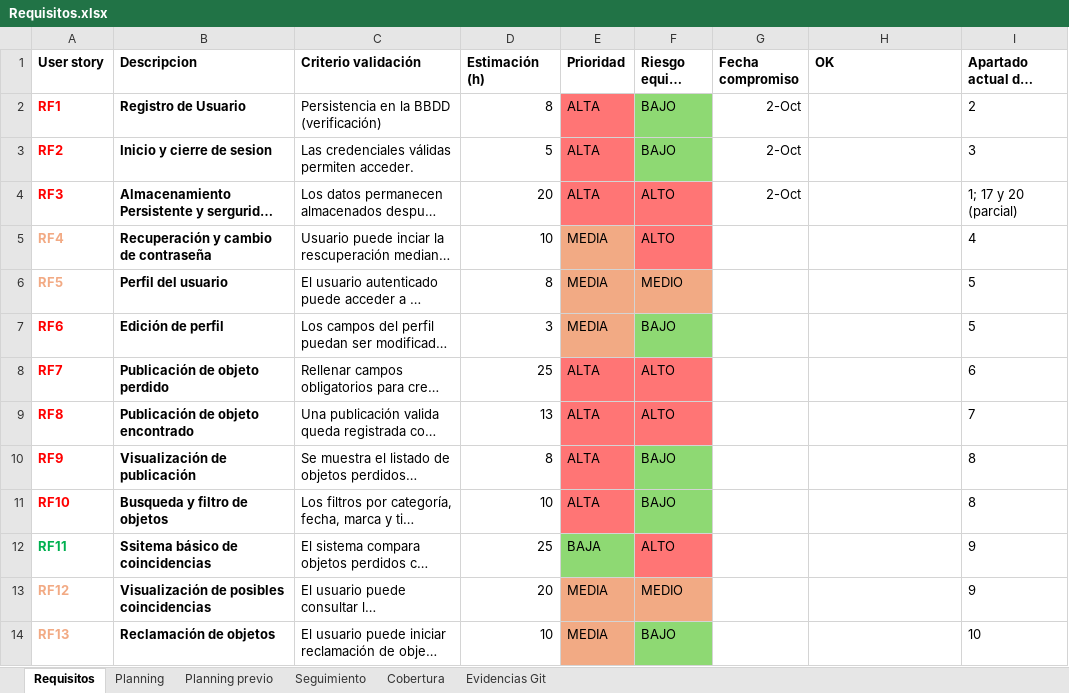
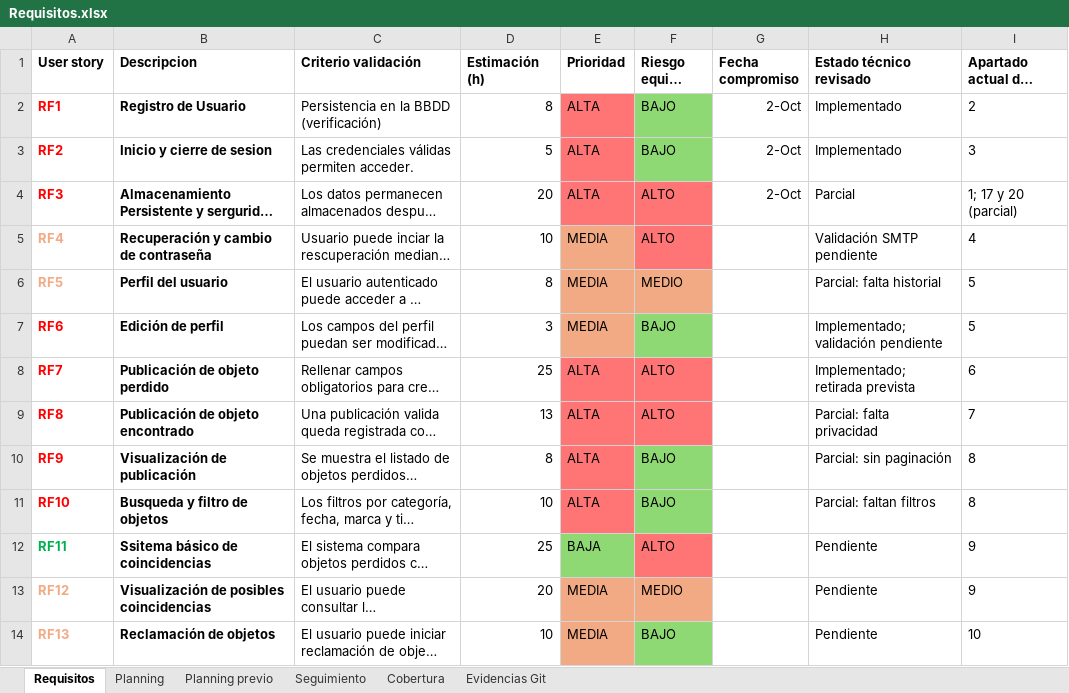
Before and after one commit to jesusJoana/Proyecto-Ingenieria-Software, an Excel workbook: docs/Requisitos.xlsx, sheet Requisitos, drawn as a sheet; only a part is shown; long unchanged cells end in …; values as stored, in another font and other column widths than the file's, no borders; the diff covers the shown part only; the diff names each change by its address in the sheet, - before the commit and + after, or states it on an @@ line.

Commit message:
Actualiza estados de tareas y planifica el rediseño de ReFind
Revisa las 139 tareas anteriores y define las nueve iteraciones I01-I09. Deja el trabajo residual para después del rediseño y documenta la revisión obligatoria antes de cada commit.

Registra la corrección local de Leaflet y la verificación superada: entorno, 355 pruebas unitarias e integración y 14 E2E. Sin cambios en código, pruebas ni dependencias versionadas.

Documentación revisada y commit autorizado por Jesús. El contenido conserva el estado preparado para esa revisión. Push a cargo de Jesús.

```diff
--- a/docs/Requisitos.xlsx (sheet Requisitos)
+++ b/docs/Requisitos.xlsx (sheet Requisitos)
-H1: OK
+H1: Estado técnico revisado
-H2:H3 (Estado técnico revisado): (empty)
+H2:H3 (Estado técnico revisado): Implementado
-H4 (Estado técnico revisado): (empty)
+H4 (Estado técnico revisado): Parcial
-H5 (Estado técnico revisado): (empty)
+H5 (Estado técnico revisado): Validación SMTP pendiente
-H6 (Estado técnico revisado): (empty)
+H6 (Estado técnico revisado): Parcial: falta historial
-H7 (Estado técnico revisado): (empty)
+H7 (Estado técnico revisado): Implementado; validación pendiente
-H8 (Estado técnico revisado): (empty)
+H8 (Estado técnico revisado): Implementado; retirada prevista
-H9 (Estado técnico revisado): (empty)
+H9 (Estado técnico revisado): Parcial: falta privacidad
-H10 (Estado técnico revisado): (empty)
+H10 (Estado técnico revisado): Parcial: sin paginación
-H11 (Estado técnico revisado): (empty)
+H11 (Estado técnico revisado): Parcial: faltan filtros
-H12:H14 (Estado técnico revisado): (empty)
+H12:H14 (Estado técnico revisado): Pendiente
```
Also changed, not shown: 4 added rows and 14 edited cells elsewhere in this sheet, sheet Planning, sheet Evidencias Git, sheet Cobertura, sheet Seguimiento, 1 other file.
